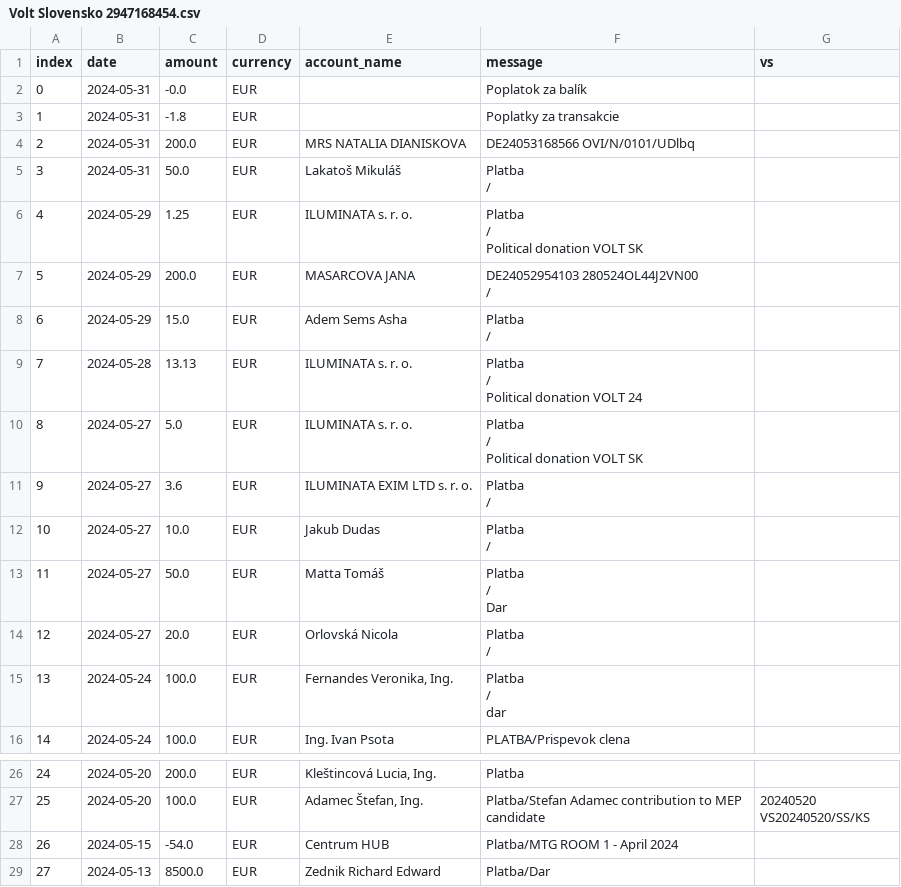
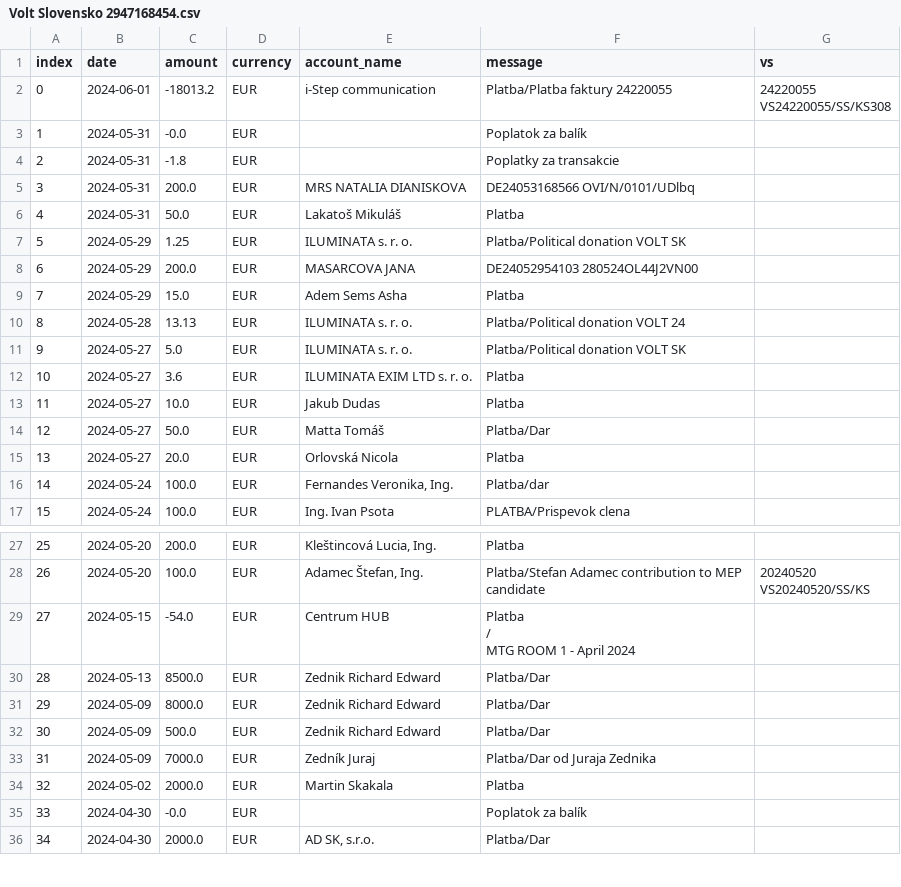
Before and after one commit to matusv/eu-elections-slovakia-2024, a CSV file: accounts/Volt Slovensko 2947168454.csv, drawn as a sheet; only a part is shown, gaps mark what is left out; the shorter side is filled out with more unchanged rows; addresses are those after the commit; ↵ is a line break in a cell; the diff names each change by its address in the sheet, - before the commit and + after, or states it on an @@ line.

```diff
--- a/accounts/Volt Slovensko 2947168454.csv
+++ b/accounts/Volt Slovensko 2947168454.csv
+row 2: 0 | 2024-06-01 | -18013.2 | EUR | i-Step communication | Platba/Platba faktury 24220055 | 24220055 ↵ VS24220055/SS/KS308
@@ column A (index) renumbered from row 3 down @@
-F6 (message): Platba ↵ /
+F6 (message): Platba
-F7 (message): Platba ↵ / ↵ Political donation VOLT SK
+F7 (message): Platba/Political donation VOLT SK
-F8 (message): DE24052954103 280524OL44J2VN00 ↵ /
+F8 (message): DE24052954103 280524OL44J2VN00
-F9 (message): Platba ↵ /
+F9 (message): Platba
-F10 (message): Platba ↵ / ↵ Political donation VOLT 24
+F10 (message): Platba/Political donation VOLT 24
-F11 (message): Platba ↵ / ↵ Political donation VOLT SK
+F11 (message): Platba/Political donation VOLT SK
-F12:F13 (message): Platba ↵ /
+F12:F13 (message): Platba
-F14 (message): Platba ↵ / ↵ Dar
+F14 (message): Platba/Dar
-F15 (message): Platba ↵ /
+F15 (message): Platba
-F16 (message): Platba ↵ / ↵ dar
+F16 (message): Platba/dar
-F29 (message): Platba/MTG ROOM 1 - April 2024
+F29 (message): Platba ↵ / ↵ MTG ROOM 1 - April 2024
```
Also changed, not shown: accounts/Hlas 5213487943.csv, accounts/Progresívne Slovensko 2947164568.csv, 12 other files.
